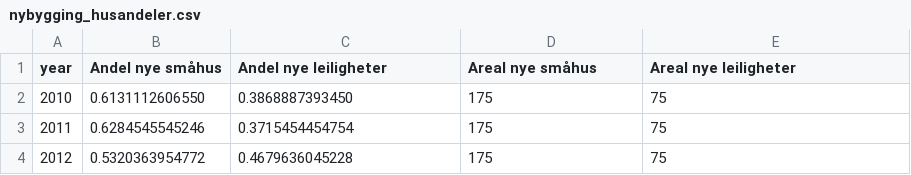
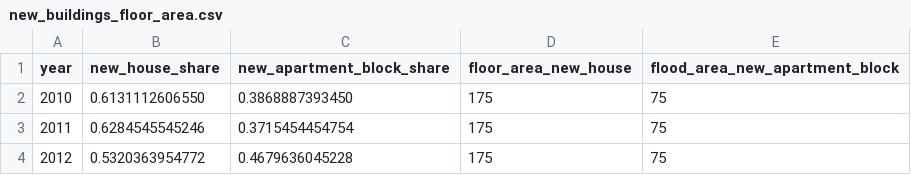
Before and after one commit to NVE/ebm, a CSV file: input/new_buildings_floor_area.csv (was input/nybygging_husandeler.csv), drawn as a sheet; only a part is shown; the diff names each change by its address in the sheet, - before the commit and + after, or states it on an @@ line.

Commit message:
#1071 Implement translations from `Norske og engelske begreper.docx`

```diff
--- a/input/nybygging_husandeler.csv
+++ b/input/new_buildings_floor_area.csv
-B1: Andel nye småhus
+B1: new_house_share
-C1: Andel nye leiligheter
+C1: new_apartment_block_share
-D1: Areal nye småhus
+D1: floor_area_new_house
-E1: Areal nye leiligheter
+E1: flood_area_new_apartment_block
```
Also changed, not shown: 3 other files.
